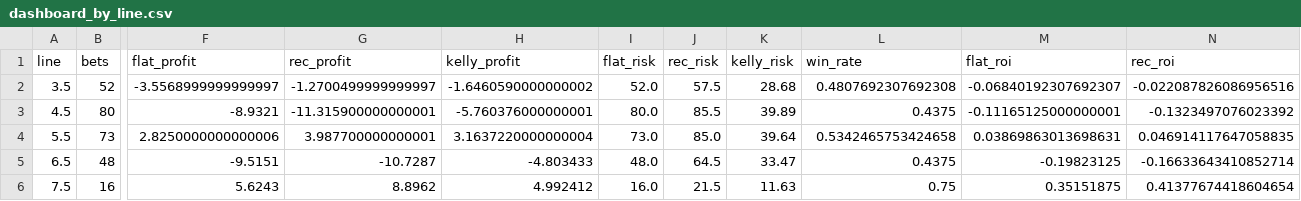
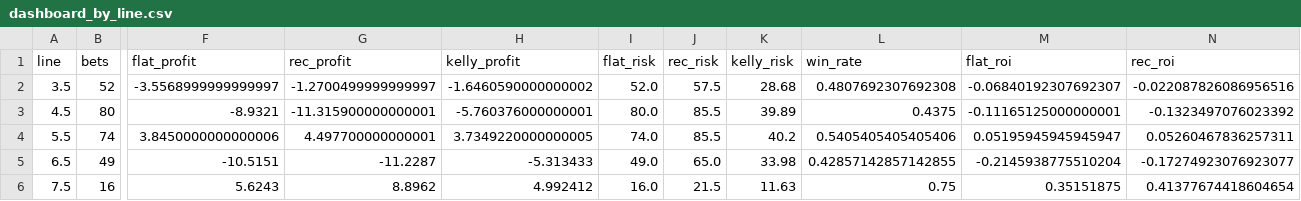
Before and after one commit to andrewrust04-blip/mlb-betting-model, a CSV file: dashboard_by_line.csv, drawn as a sheet; only a part is shown, gaps mark what is left out; the diff covers the shown part only; the diff names each change by its address in the sheet, - before the commit and + after, or states it on an @@ line.

```diff
--- a/dashboard_by_line.csv
+++ b/dashboard_by_line.csv
-B4 (bets): 73
+B4 (bets): 74
-F4 (flat_profit): 2.8250000000000006
+F4 (flat_profit): 3.8450000000000006
-G4 (rec_profit): 3.987700000000001
+G4 (rec_profit): 4.497700000000001
-H4 (kelly_profit): 3.1637220000000004
+H4 (kelly_profit): 3.7349220000000005
-I4 (flat_risk): 73.0
+I4 (flat_risk): 74.0
-J4 (rec_risk): 85.0
+J4 (rec_risk): 85.5
-K4 (kelly_risk): 39.64
+K4 (kelly_risk): 40.2
-L4 (win_rate): 0.5342465753424658
+L4 (win_rate): 0.5405405405405406
-M4 (flat_roi): 0.03869863013698631
+M4 (flat_roi): 0.05195945945945947
-N4 (rec_roi): 0.046914117647058835
+N4 (rec_roi): 0.05260467836257311
-B5 (bets): 48
+B5 (bets): 49
-F5 (flat_profit): -9.5151
+F5 (flat_profit): -10.5151
-G5 (rec_profit): -10.7287
+G5 (rec_profit): -11.2287
-H5 (kelly_profit): -4.803433
+H5 (kelly_profit): -5.313433
-I5 (flat_risk): 48.0
+I5 (flat_risk): 49.0
-J5 (rec_risk): 64.5
+J5 (rec_risk): 65.0
-K5 (kelly_risk): 33.47
+K5 (kelly_risk): 33.98
-L5 (win_rate): 0.4375
+L5 (win_rate): 0.42857142857142855
-M5 (flat_roi): -0.19823125
+M5 (flat_roi): -0.2145938775510204
-N5 (rec_roi): -0.16633643410852714
+N5 (rec_roi): -0.17274923076923077
```
Also changed, not shown: 4 edited cells elsewhere in this file, bet_log.csv, dashboard_by_edge.csv, 5 other files.
